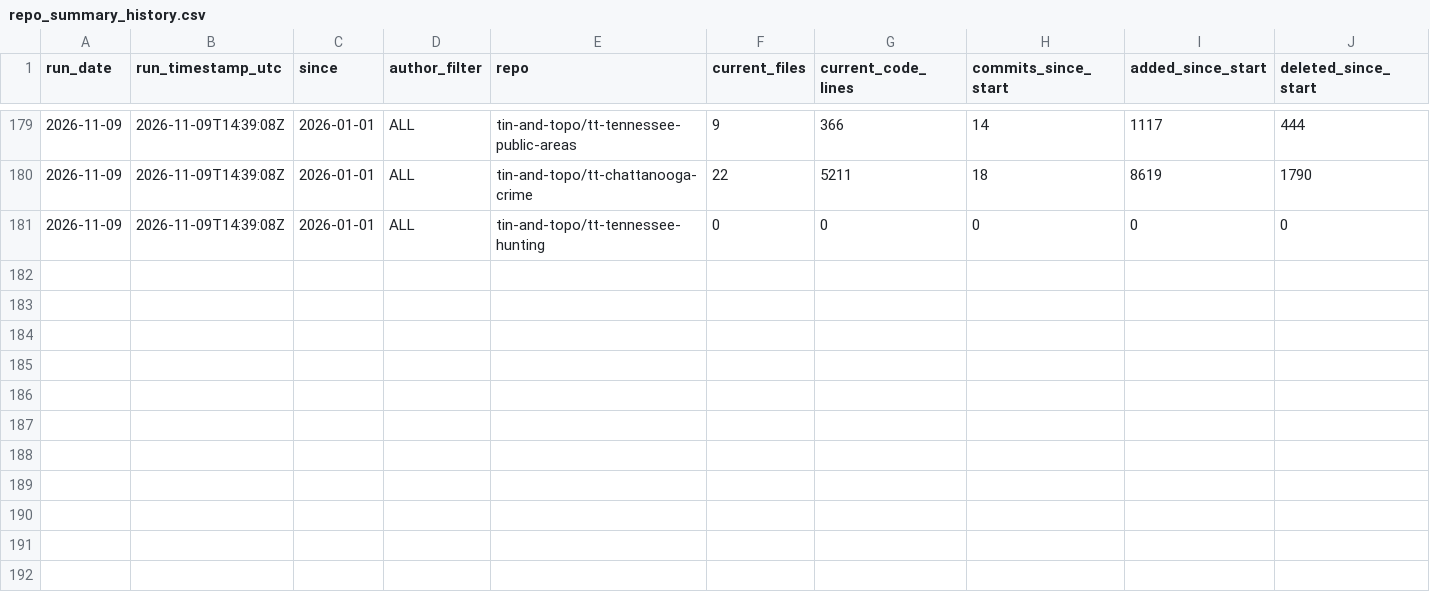
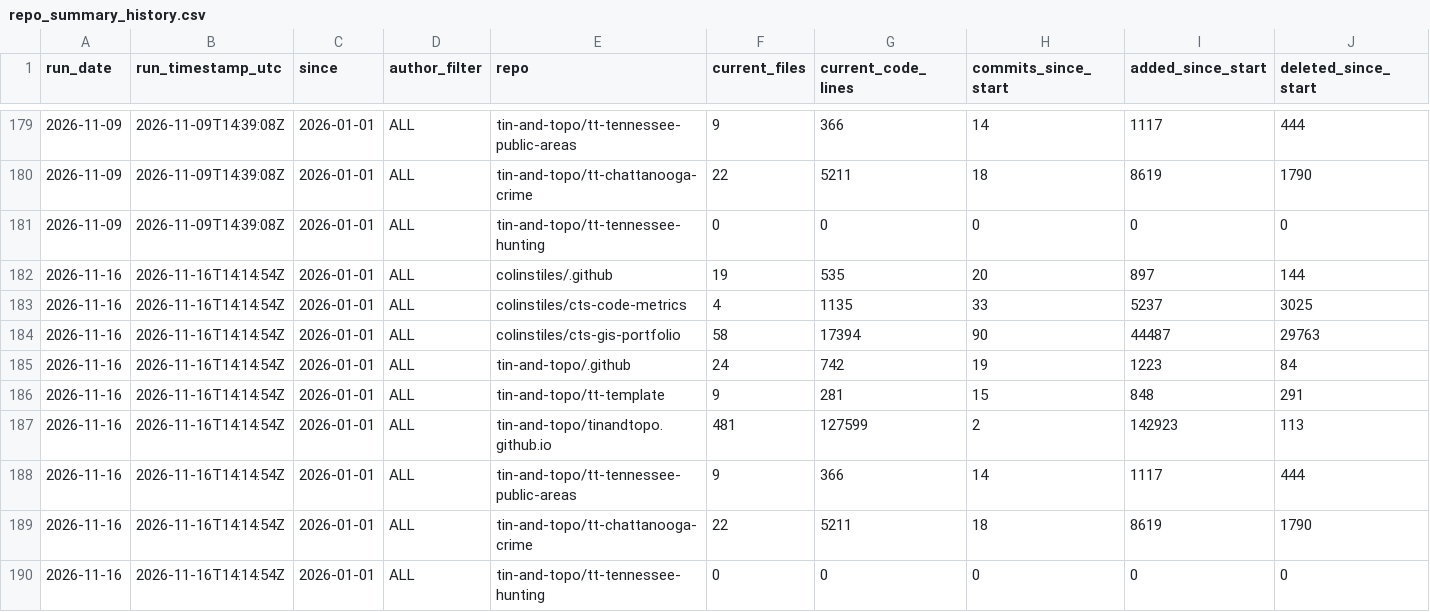
Before and after one commit to colinstiles/cts-code-metrics, a CSV file: data/repo_summary_history.csv, drawn as a sheet; only a part is shown, gaps mark what is left out; rows hold the shown columns only; the diff names each change by its address in the sheet, - before the commit and + after, or states it on an @@ line.

```diff
--- a/data/repo_summary_history.csv
+++ b/data/repo_summary_history.csv
+row 182: 2026-11-16 | 2026-11-16T14:14:54Z | 2026-01-01 | ALL | colinstiles/.github | 19 | 535 | 20 | 897 | 144
+row 183: 2026-11-16 | 2026-11-16T14:14:54Z | 2026-01-01 | ALL | colinstiles/cts-code-metrics | 4 | 1135 | 33 | 5237 | 3025
+row 184: 2026-11-16 | 2026-11-16T14:14:54Z | 2026-01-01 | ALL | colinstiles/cts-gis-portfolio | 58 | 17394 | 90 | 44487 | 29763
+row 185: 2026-11-16 | 2026-11-16T14:14:54Z | 2026-01-01 | ALL | tin-and-topo/.github | 24 | 742 | 19 | 1223 | 84
+row 186: 2026-11-16 | 2026-11-16T14:14:54Z | 2026-01-01 | ALL | tin-and-topo/tt-template | 9 | 281 | 15 | 848 | 291
+row 187: 2026-11-16 | 2026-11-16T14:14:54Z | 2026-01-01 | ALL | tin-and-topo/tinandtopo.github.io | 481 | 127599 | 2 | 142923 | 113
+row 188: 2026-11-16 | 2026-11-16T14:14:54Z | 2026-01-01 | ALL | tin-and-topo/tt-tennessee-public-areas | 9 | 366 | 14 | 1117 | 444
+row 189: 2026-11-16 | 2026-11-16T14:14:54Z | 2026-01-01 | ALL | tin-and-topo/tt-chattanooga-crime | 22 | 5211 | 18 | 8619 | 1790
+row 190: 2026-11-16 | 2026-11-16T14:14:54Z | 2026-01-01 | ALL | tin-and-topo/tt-tennessee-hunting | 0 | 0 | 0 | 0 | 0
```
Also changed, not shown: data/commit_activity_by_day.csv, data/current_loc_by_language.csv, 5 other files.
